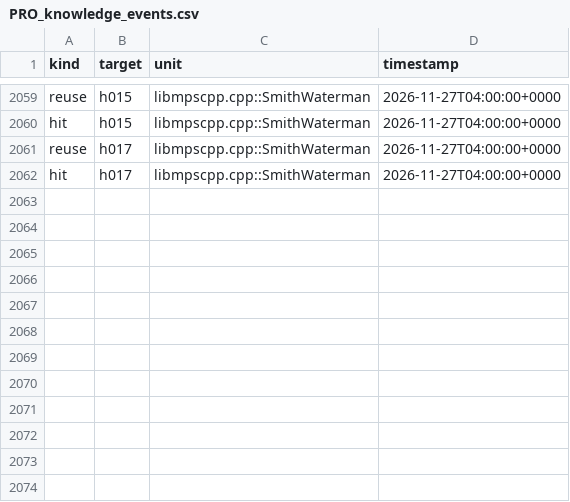
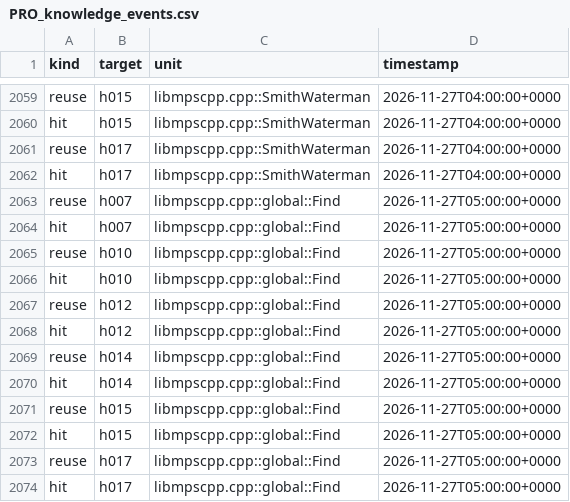
Before and after one commit to mjandrews1/mumps-research, a CSV file: wp2/logs/PRO_knowledge_events.csv, drawn as a sheet; only a part is shown, gaps mark what is left out; the diff names each change by its address in the sheet, - before the commit and + after, or states it on an @@ line.

Commit message:
B6 tranche C unit 185: libmpscpp.cpp::global::Find global-key overload

```diff
--- a/wp2/logs/PRO_knowledge_events.csv
+++ b/wp2/logs/PRO_knowledge_events.csv
+row 2063: reuse | h007 | libmpscpp.cpp::global::Find | 2026-11-27T05:00:00+0000
+row 2064: hit | h007 | libmpscpp.cpp::global::Find | 2026-11-27T05:00:00+0000
+row 2065: reuse | h010 | libmpscpp.cpp::global::Find | 2026-11-27T05:00:00+0000
+row 2066: hit | h010 | libmpscpp.cpp::global::Find | 2026-11-27T05:00:00+0000
+row 2067: reuse | h012 | libmpscpp.cpp::global::Find | 2026-11-27T05:00:00+0000
+row 2068: hit | h012 | libmpscpp.cpp::global::Find | 2026-11-27T05:00:00+0000
+row 2069: reuse | h014 | libmpscpp.cpp::global::Find | 2026-11-27T05:00:00+0000
+row 2070: hit | h014 | libmpscpp.cpp::global::Find | 2026-11-27T05:00:00+0000
+row 2071: reuse | h015 | libmpscpp.cpp::global::Find | 2026-11-27T05:00:00+0000
+row 2072: hit | h015 | libmpscpp.cpp::global::Find | 2026-11-27T05:00:00+0000
+row 2073: reuse | h017 | libmpscpp.cpp::global::Find | 2026-11-27T05:00:00+0000
+row 2074: hit | h017 | libmpscpp.cpp::global::Find | 2026-11-27T05:00:00+0000
```
Also changed, not shown: 2 other files.
